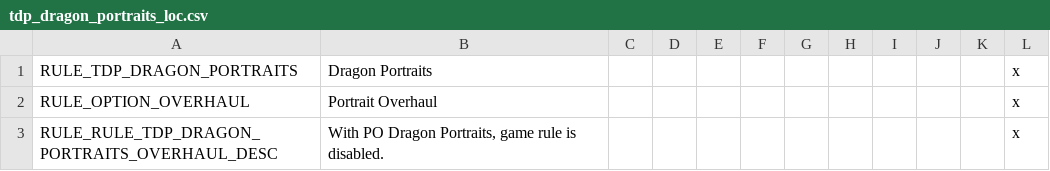
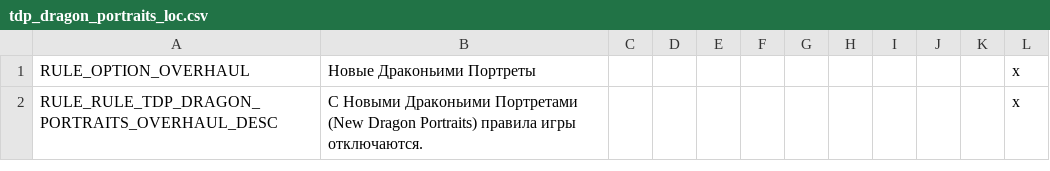
Before and after one commit to Besefur/AGOT-Collection, a CSV file: AGOT New Dragon Portraits/localisation/tdp_dragon_portraits_loc.csv, drawn as a sheet.

```diff
--- a/AGOT New Dragon Portraits/localisation/tdp_dragon_portraits_loc.csv
+++ b/AGOT New Dragon Portraits/localisation/tdp_dragon_portraits_loc.csv
@@ -1,3 +1,2 @@
-RULE_TDP_DRAGON_PORTRAITS;Dragon Portraits;;;;;;;;;;x
-RULE_OPTION_OVERHAUL;Portrait Overhaul;;;;;;;;;;x
-RULE_RULE_TDP_DRAGON_PORTRAITS_OVERHAUL_DESC;With PO Dragon Portraits, game rule is disabled.;;;;;;;;;;x
+RULE_OPTION_OVERHAUL;Новые Драконьими Портреты;;;;;;;;;;x
+RULE_RULE_TDP_DRAGON_PORTRAITS_OVERHAUL_DESC;С Новыми Драконьими Портретами (New Dragon Portraits) правила игры отключаются.;;;;;;;;;;x
```
Also changed, not shown: A Game of Thrones Collection/localisation/lb_localisation.csv, AGOT Colonizable Valyria Revised/localisation/00_aaa_colonize_valyria.csv, 15 other files.
